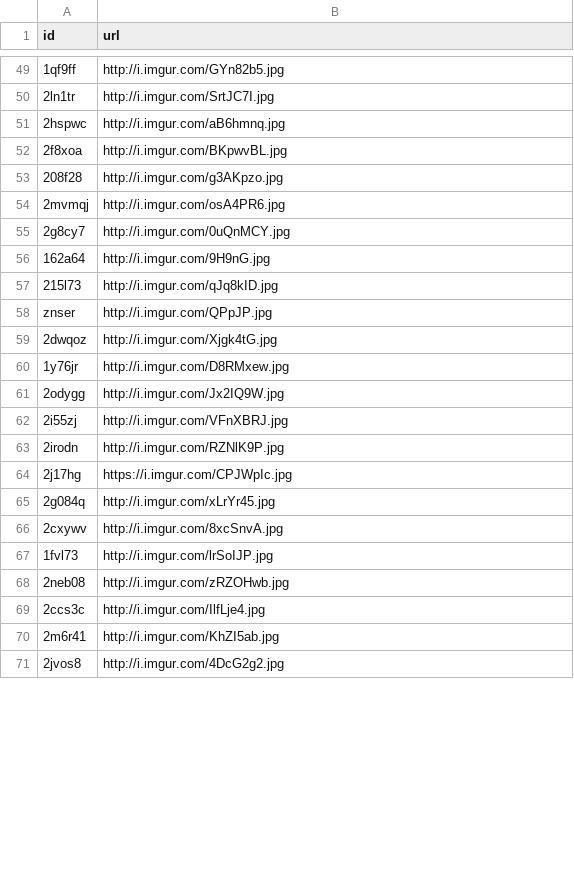
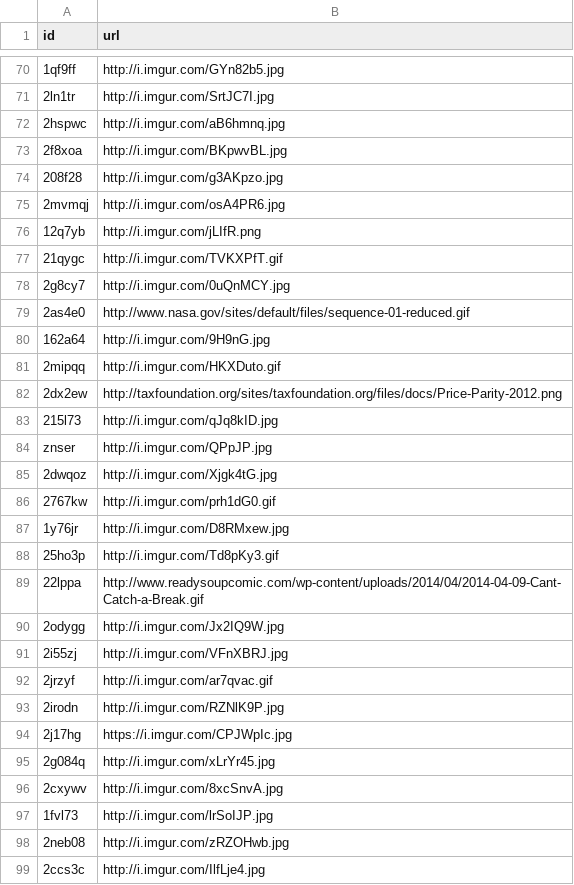
Before and after one commit to BDKNS/CS109Project2014, a TSV file: Top100Images.tsv, drawn as a sheet; only a part is shown, gaps mark what is left out; the shorter side is filled out with more unchanged rows; the diff covers the shown part only; the diff names each change by its address in the sheet, - before the commit and + after, or states it on an @@ line.

```diff
--- a/Top100Images.tsv
+++ b/Top100Images.tsv
+row 76: 12q7yb | http://i.imgur.com/jLIfR.png
+row 77: 21qygc | http://i.imgur.com/TVKXPfT.gif
+row 79: 2as4e0 | http://www.nasa.gov/sites/default/files/sequence-01-reduced.gif
+row 81: 2mipqq | http://i.imgur.com/HKXDuto.gif
+row 82: 2dx2ew | http://taxfoundation.org/sites/taxfoundation.org/files/docs/Price-Parity-2012.png
+row 86: 2767kw | http://i.imgur.com/prh1dG0.gif
+row 88: 25ho3p | http://i.imgur.com/Td8pKy3.gif
+row 89: 22lppa | http://www.readysoupcomic.com/wp-content/uploads/2014/04/2014-04-09-Cant-Catch-a-Break.gif
+row 92: 2jrzyf | http://i.imgur.com/ar7qvac.gif
```
Also changed, not shown: 22 added rows and 31 removed rows elsewhere in this file, Top10Images.tsv, 1 other file.
